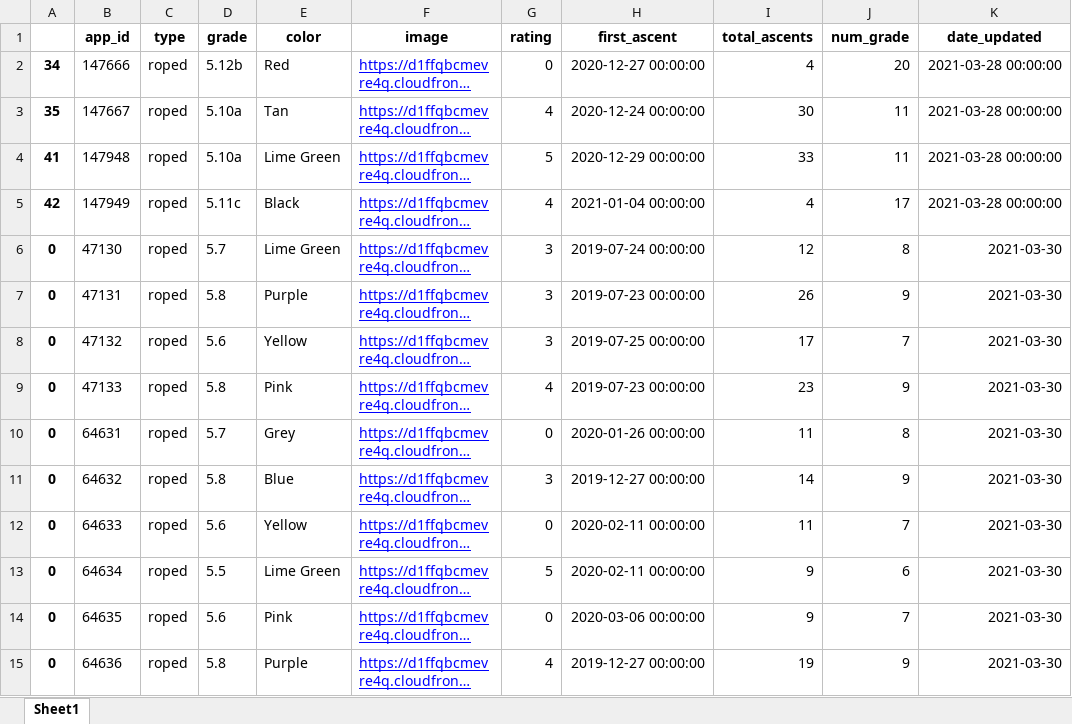
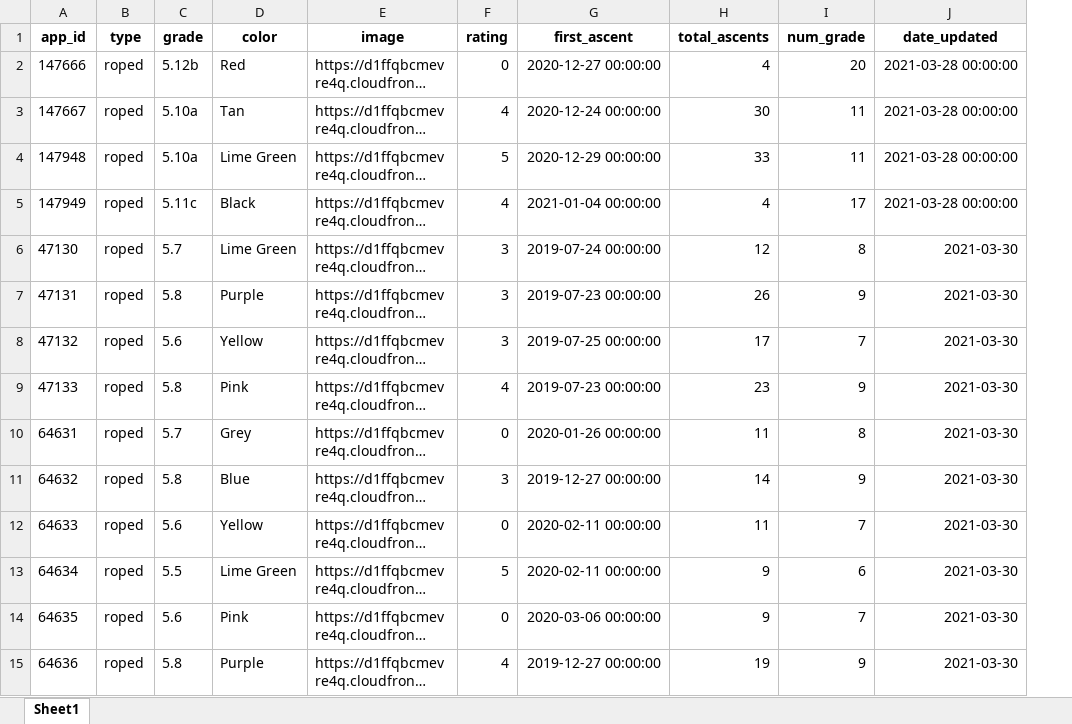
Before and after one commit to shaunmac611/cliffs_lic_data, an Excel workbook: cliffs_climbs.xlsx, sheet Sheet1, drawn as a sheet; only a part is shown; long unchanged cells end in …; values as stored, in another font and other column widths than the file's, no borders; removed rows and columns are numbered as before the commit, all else as after; the diff covers the shown part only; the diff names each change by its address in the sheet, - before the commit and + after, or states it on an @@ line.

```diff
--- a/cliffs_climbs.xlsx (sheet Sheet1)
+++ b/cliffs_climbs.xlsx (sheet Sheet1)
-column A, rows 2-15: 34 | 35 | 41 | 42 | 0 | 0 | 0 | 0 | 0 | 0 | 0 | 0 | 0 | 0
@@ E2:E15 underline: on → off, text colour: #0000FF → black @@
```
Also changed, not shown: 2 edited cells and cell formats elsewhere in this sheet, 2 other files.
